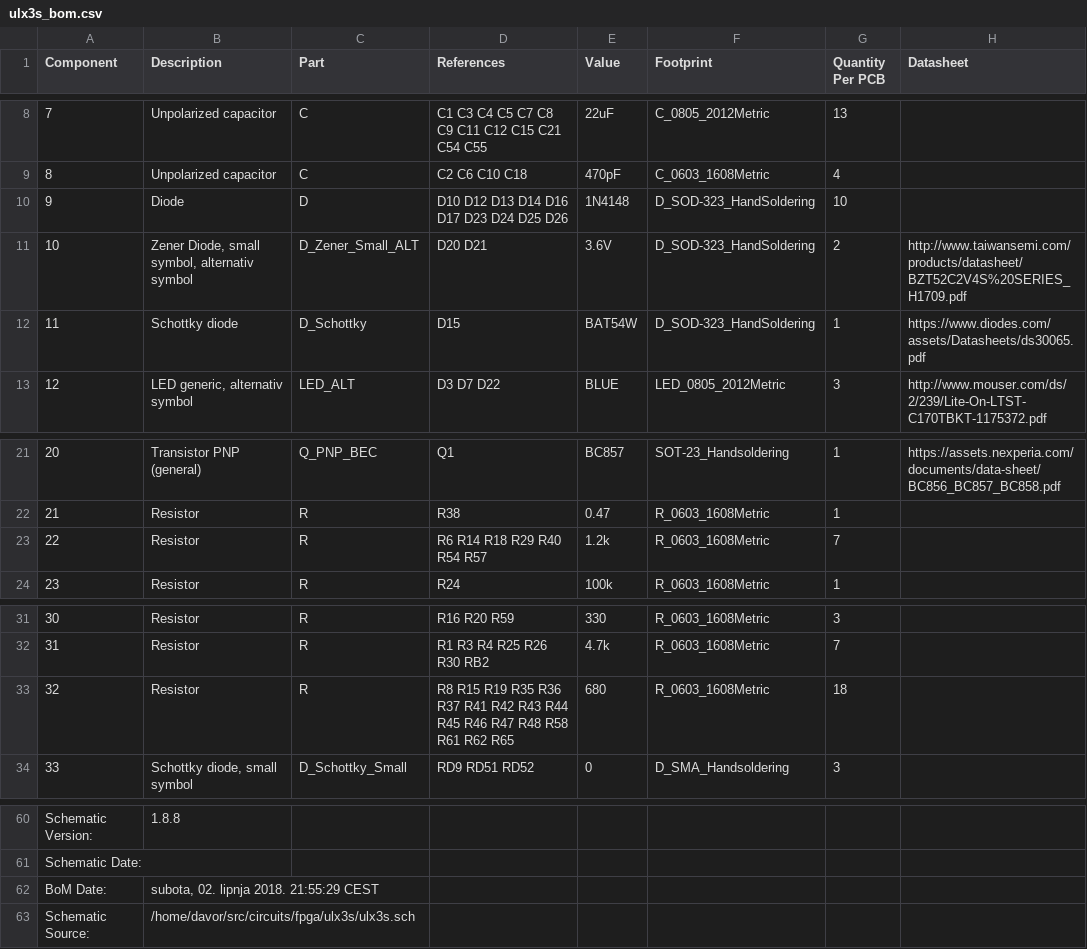
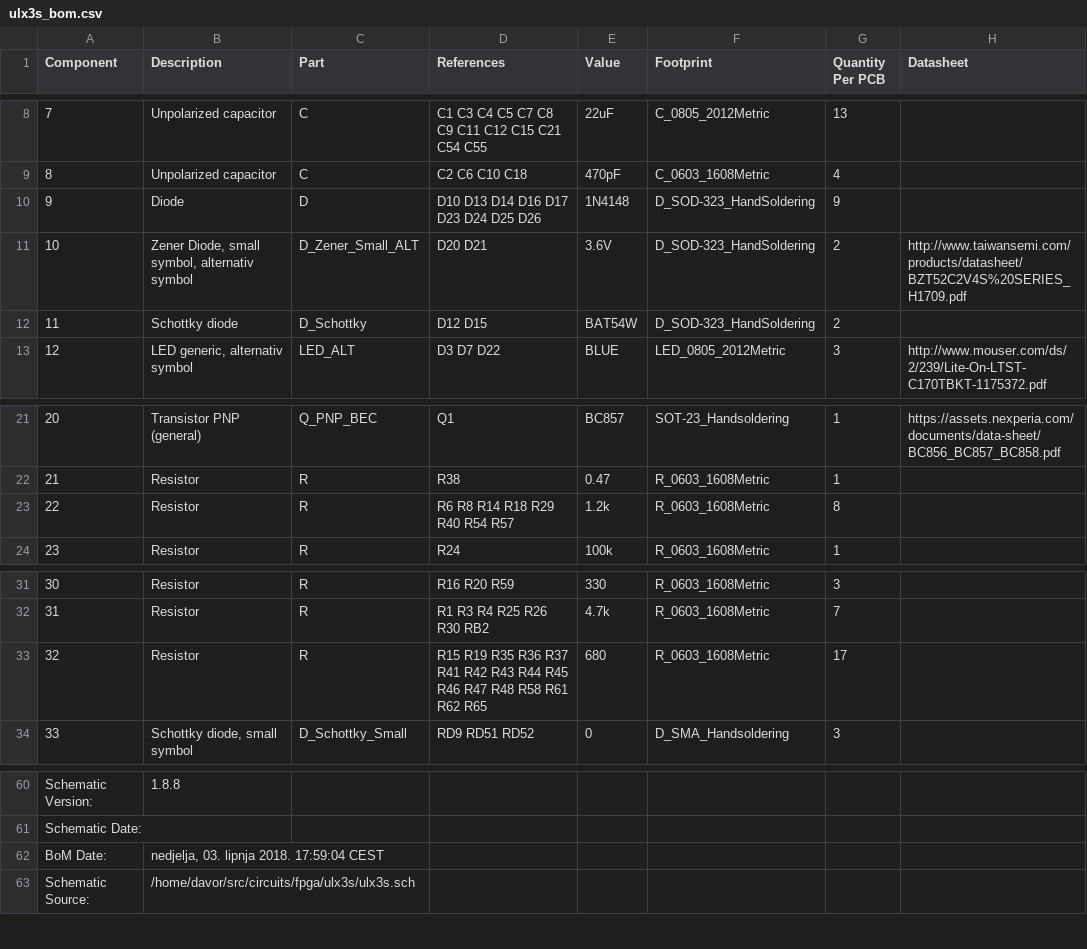
Before and after one commit to emard/ulx3s, a CSV file: doc/ulx3s_bom.csv, drawn as a sheet; only a part is shown, gaps mark what is left out; the diff names each change by its address in the sheet, - before the commit and + after, or states it on an @@ line.

```diff
--- a/doc/ulx3s_bom.csv
+++ b/doc/ulx3s_bom.csv
-D10 (References): D10 D12 D13 D14 D16 D17 D23 D24 D25 D26
+D10 (References): D10 D13 D14 D16 D17 D23 D24 D25 D26
-G10 (Quantity Per PCB): 10
+G10 (Quantity Per PCB): 9
-D12 (References): D15
+D12 (References): D12 D15
-G12 (Quantity Per PCB): 1
+G12 (Quantity Per PCB): 2
-H12 (Datasheet): https://www.diodes.com/assets/Datasheets/ds30065.pdf
+H12 (Datasheet): (empty)
-D23 (References): R6 R14 R18 R29 R40 R54 R57
+D23 (References): R6 R8 R14 R18 R29 R40 R54 R57
-G23 (Quantity Per PCB): 7
+G23 (Quantity Per PCB): 8
-D33 (References): R8 R15 R19…
+D33 (References): R15 R19…
-G33 (Quantity Per PCB): 18
+G33 (Quantity Per PCB): 17
-B62 (Description): subota, 02. lipnja 2018. 21:55:29 CEST
+B62 (Description): nedjelja, 03. lipnja 2018. 17:59:04 CEST
```
Also changed, not shown: 1-click-bom.tsv.
